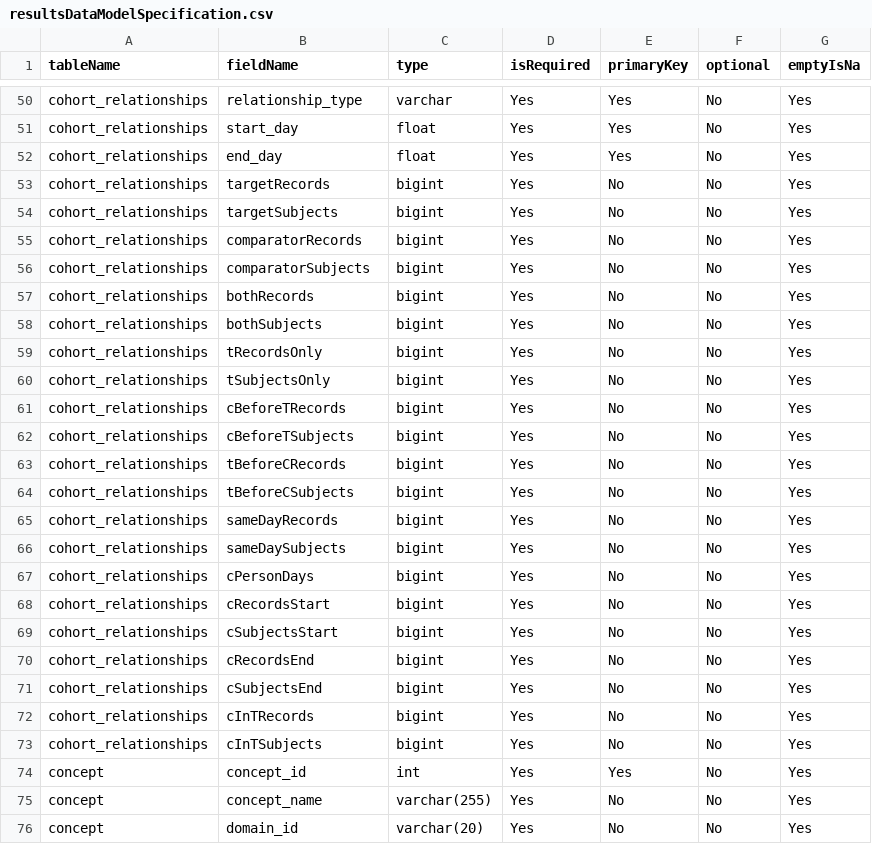
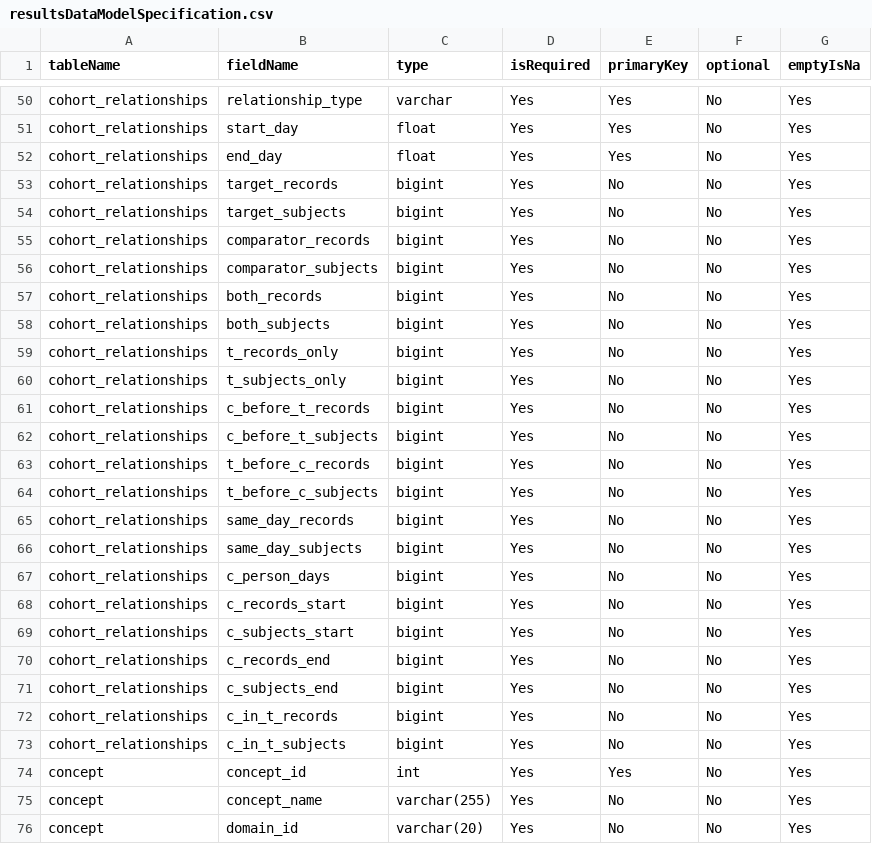
Before and after one commit to OHDSI/CohortDiagnostics, a CSV file: inst/settings/resultsDataModelSpecification.csv, drawn as a sheet; only a part is shown, gaps mark what is left out.

```diff
--- a/inst/settings/resultsDataModelSpecification.csv
+++ b/inst/settings/resultsDataModelSpecification.csv
@@ -52,23 +52,23 @@ cohort_relationships,start_day,float,Yes,Yes,No,Yes
 cohort_relationships,end_day,float,Yes,Yes,No,Yes
-cohort_relationships,targetRecords,bigint,Yes,No,No,Yes
-cohort_relationships,targetSubjects,bigint,Yes,No,No,Yes
-cohort_relationships,comparatorRecords,bigint,Yes,No,No,Yes
-cohort_relationships,comparatorSubjects,bigint,Yes,No,No,Yes
-cohort_relationships,bothRecords,bigint,Yes,No,No,Yes
-cohort_relationships,bothSubjects,bigint,Yes,No,No,Yes
-cohort_relationships,tRecordsOnly,bigint,Yes,No,No,Yes
-cohort_relationships,tSubjectsOnly,bigint,Yes,No,No,Yes
-cohort_relationships,cBeforeTRecords,bigint,Yes,No,No,Yes
-cohort_relationships,cBeforeTSubjects,bigint,Yes,No,No,Yes
-cohort_relationships,tBeforeCRecords,bigint,Yes,No,No,Yes
-cohort_relationships,tBeforeCSubjects,bigint,Yes,No,No,Yes
-cohort_relationships,sameDayRecords,bigint,Yes,No,No,Yes
-cohort_relationships,sameDaySubjects,bigint,Yes,No,No,Yes
-cohort_relationships,cPersonDays,bigint,Yes,No,No,Yes
-cohort_relationships,cRecordsStart,bigint,Yes,No,No,Yes
-cohort_relationships,cSubjectsStart,bigint,Yes,No,No,Yes
-cohort_relationships,cRecordsEnd,bigint,Yes,No,No,Yes
-cohort_relationships,cSubjectsEnd,bigint,Yes,No,No,Yes
-cohort_relationships,cInTRecords,bigint,Yes,No,No,Yes
-cohort_relationships,cInTSubjects,bigint,Yes,No,No,Yes
+cohort_relationships,target_records,bigint,Yes,No,No,Yes
+cohort_relationships,target_subjects,bigint,Yes,No,No,Yes
+cohort_relationships,comparator_records,bigint,Yes,No,No,Yes
+cohort_relationships,comparator_subjects,bigint,Yes,No,No,Yes
+cohort_relationships,both_records,bigint,Yes,No,No,Yes
+cohort_relationships,both_subjects,bigint,Yes,No,No,Yes
+cohort_relationships,t_records_only,bigint,Yes,No,No,Yes
+cohort_relationships,t_subjects_only,bigint,Yes,No,No,Yes
+cohort_relationships,c_before_t_records,bigint,Yes,No,No,Yes
+cohort_relationships,c_before_t_subjects,bigint,Yes,No,No,Yes
+cohort_relationships,t_before_c_records,bigint,Yes,No,No,Yes
+cohort_relationships,t_before_c_subjects,bigint,Yes,No,No,Yes
+cohort_relationships,same_day_records,bigint,Yes,No,No,Yes
+cohort_relationships,same_day_subjects,bigint,Yes,No,No,Yes
+cohort_relationships,c_person_days,bigint,Yes,No,No,Yes
+cohort_relationships,c_records_start,bigint,Yes,No,No,Yes
+cohort_relationships,c_subjects_start,bigint,Yes,No,No,Yes
+cohort_relationships,c_records_end,bigint,Yes,No,No,Yes
+cohort_relationships,c_subjects_end,bigint,Yes,No,No,Yes
+cohort_relationships,c_in_t_records,bigint,Yes,No,No,Yes
+cohort_relationships,c_in_t_subjects,bigint,Yes,No,No,Yes
 concept,concept_id,int,Yes,Yes,No,Yes
```
Also changed, not shown: inst/shiny/DiagnosticsExplorer/resultsDataModelSpecification.csv, 2 other files.
